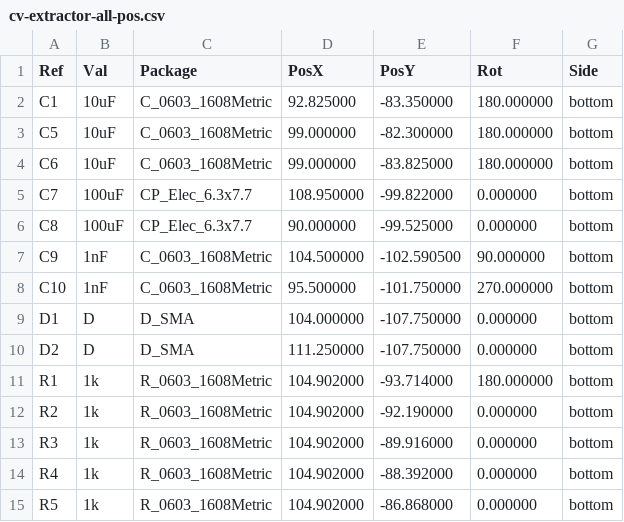
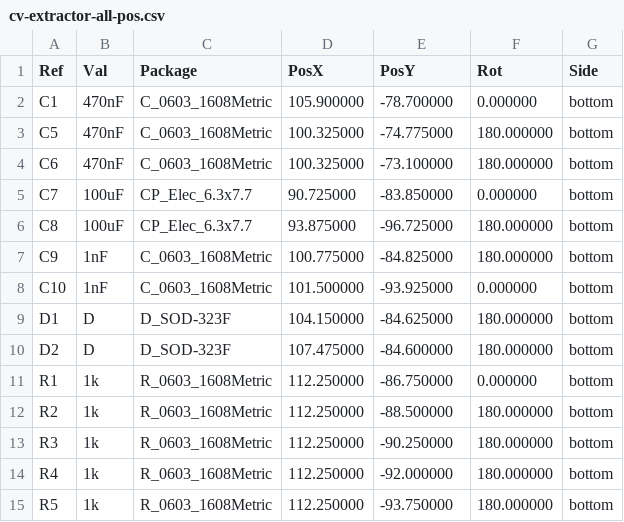
Before and after one commit to stormyweathers/cv-extractor, a CSV file: cv-extractor-all-pos.csv, drawn as a sheet; only a part is shown; the diff covers the shown part only.

```diff
--- a/cv-extractor-all-pos.csv
+++ b/cv-extractor-all-pos.csv
@@ -1,15 +1,15 @@
 Ref,Val,Package,PosX,PosY,Rot,Side
-"C1","10uF","C_0603_1608Metric",92.825000,-83.350000,180.000000,bottom
-"C5","10uF","C_0603_1608Metric",99.000000,-82.300000,180.000000,bottom
-"C6","10uF","C_0603_1608Metric",99.000000,-83.825000,180.000000,bottom
-"C7","100uF","CP_Elec_6.3x7.7",108.950000,-99.822000,0.000000,bottom
-"C8","100uF","CP_Elec_6.3x7.7",90.000000,-99.525000,0.000000,bottom
-"C9","1nF","C_0603_1608Metric",104.500000,-102.590500,90.000000,bottom
-"C10","1nF","C_0603_1608Metric",95.500000,-101.750000,270.000000,bottom
-"D1","D","D_SMA",104.000000,-107.750000,0.000000,bottom
-"D2","D","D_SMA",111.250000,-107.750000,0.000000,bottom
-"R1","1k","R_0603_1608Metric",104.902000,-93.714000,180.000000,bottom
-"R2","1k","R_0603_1608Metric",104.902000,-92.190000,0.000000,bottom
-"R3","1k","R_0603_1608Metric",104.902000,-89.916000,0.000000,bottom
-"R4","1k","R_0603_1608Metric",104.902000,-88.392000,0.000000,bottom
-"R5","1k","R_0603_1608Metric",104.902000,-86.868000,0.000000,bottom
+"C1","470nF","C_0603_1608Metric",105.900000,-78.700000,0.000000,bottom
+"C5","470nF","C_0603_1608Metric",100.325000,-74.775000,180.000000,bottom
+"C6","470nF","C_0603_1608Metric",100.325000,-73.100000,180.000000,bottom
+"C7","100uF","CP_Elec_6.3x7.7",90.725000,-83.850000,0.000000,bottom
+"C8","100uF","CP_Elec_6.3x7.7",93.875000,-96.725000,180.000000,bottom
+"C9","1nF","C_0603_1608Metric",100.775000,-84.825000,180.000000,bottom
+"C10","1nF","C_0603_1608Metric",101.500000,-93.925000,0.000000,bottom
+"D1","D","D_SOD-323F",104.150000,-84.625000,180.000000,bottom
+"D2","D","D_SOD-323F",107.475000,-84.600000,180.000000,bottom
+"R1","1k","R_0603_1608Metric",112.250000,-86.750000,0.000000,bottom
+"R2","1k","R_0603_1608Metric",112.250000,-88.500000,180.000000,bottom
+"R3","1k","R_0603_1608Metric",112.250000,-90.250000,180.000000,bottom
+"R4","1k","R_0603_1608Metric",112.250000,-92.000000,180.000000,bottom
+"R5","1k","R_0603_1608Metric",112.250000,-93.750000,180.000000,bottom
```
Also changed, not shown: 1 added row, 1 removed row and 20 edited cells elsewhere in this file, cv-extractor_bom_jlc.csv, cv-extractor_cpl_jlc.csv, 37 other files.
